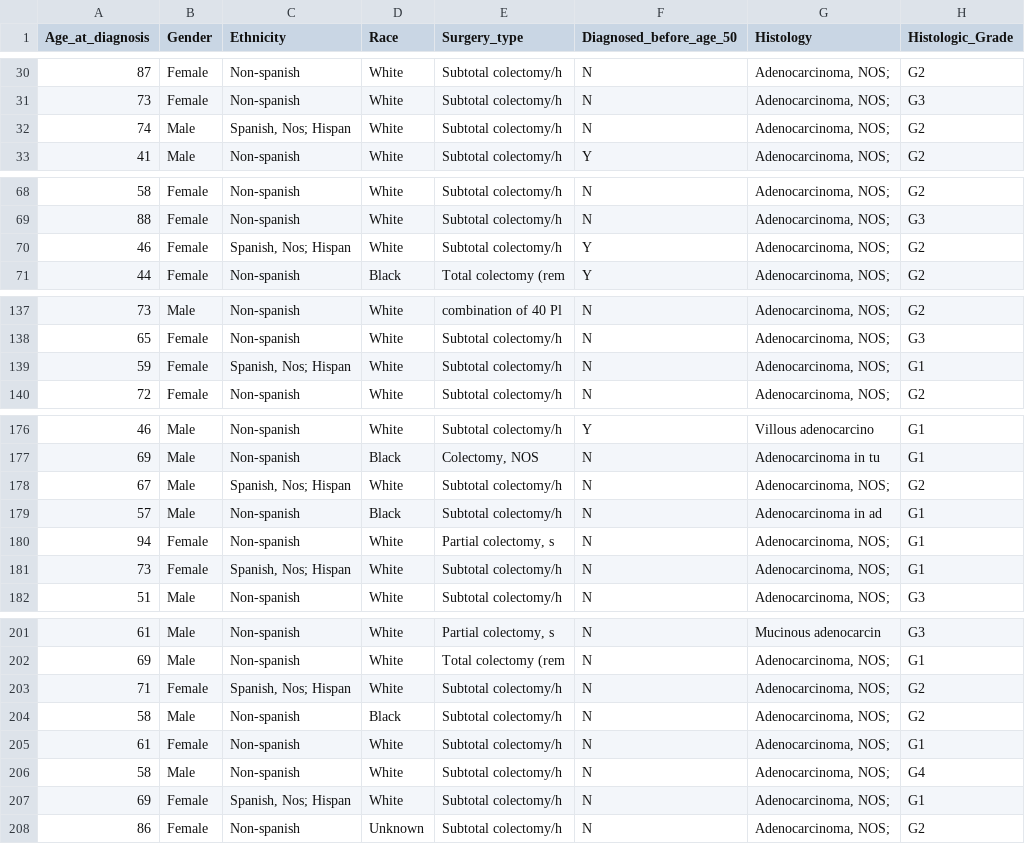
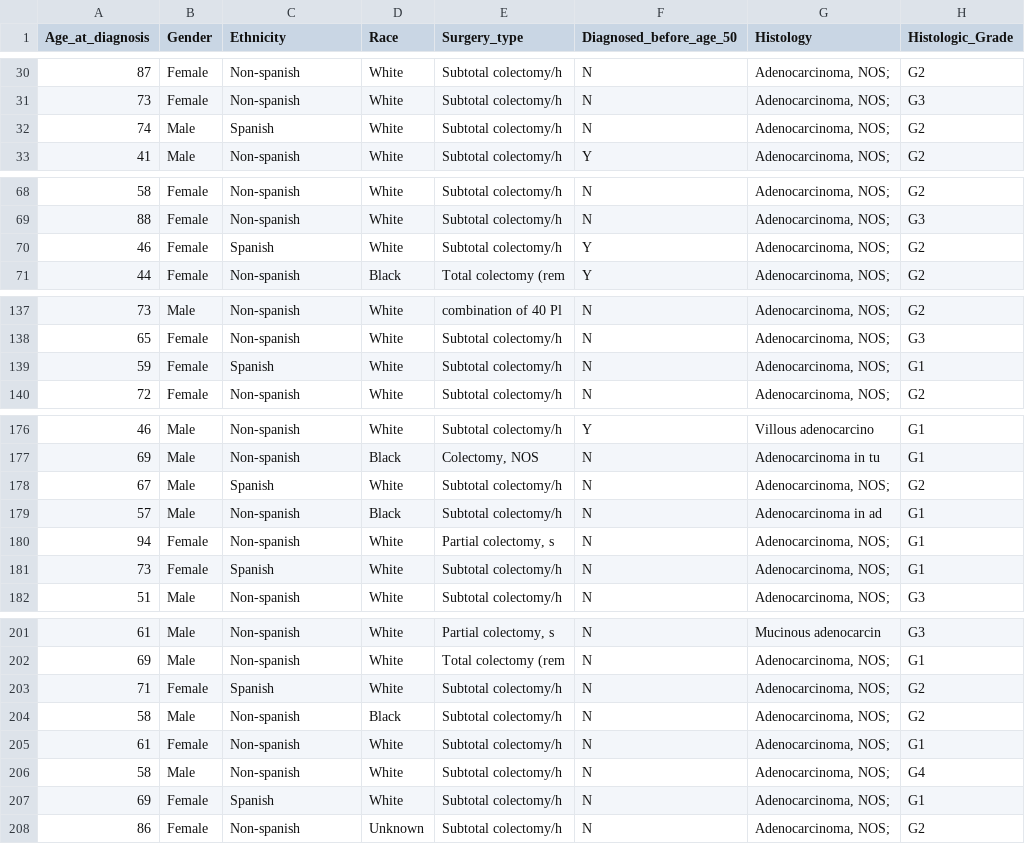
Before and after one commit to dmrey01/Project-3---group-1, a CSV file: cleaned_supplementary.csv, drawn as a sheet; only a part is shown, gaps mark what is left out; the diff covers the shown part only; the diff names each change by its address in the sheet, - before the commit and + after, or states it on an @@ line.

```diff
--- a/cleaned_supplementary.csv
+++ b/cleaned_supplementary.csv
-C32 (Ethnicity): Spanish, Nos; Hispan
+C32 (Ethnicity): Spanish
-C70 (Ethnicity): Spanish, Nos; Hispan
+C70 (Ethnicity): Spanish
-C139 (Ethnicity): Spanish, Nos; Hispan
+C139 (Ethnicity): Spanish
-C178 (Ethnicity): Spanish, Nos; Hispan
+C178 (Ethnicity): Spanish
-C181 (Ethnicity): Spanish, Nos; Hispan
+C181 (Ethnicity): Spanish
-C203 (Ethnicity): Spanish, Nos; Hispan
+C203 (Ethnicity): Spanish
-C207 (Ethnicity): Spanish, Nos; Hispan
+C207 (Ethnicity): Spanish
```
Also changed, not shown: 10 edited cells elsewhere in this file, 4 other files.
